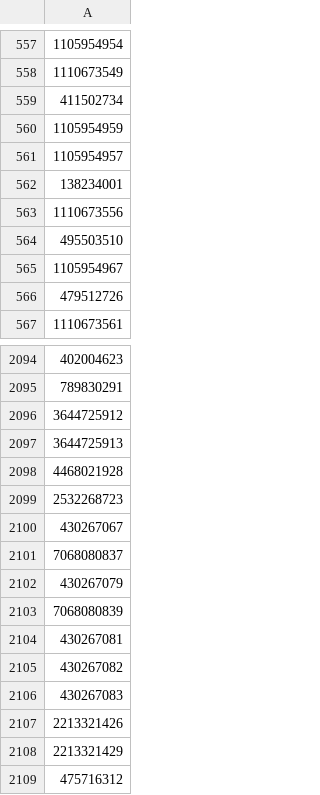
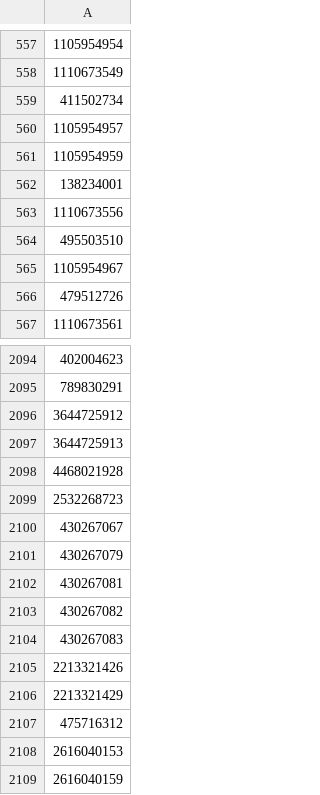
Before and after one commit to Educorreia932-University/FEUP-CAL, a CSV file: utils/map_extraction/nodes.csv, drawn as a sheet; only a part is shown, gaps mark what is left out; the shorter side is filled out with more unchanged rows.

```diff
--- a/utils/map_extraction/nodes.csv
+++ b/utils/map_extraction/nodes.csv
@@ -559,4 +559,4 @@
 411502734
-1105954959
 1105954957
+1105954959
 138234001
@@ -2100,5 +2100,3 @@
 430267067
-7068080837
 430267079
-7068080839
 430267081
```
Also changed, not shown: utils/map_extraction/edges.csv, 7 other files.
